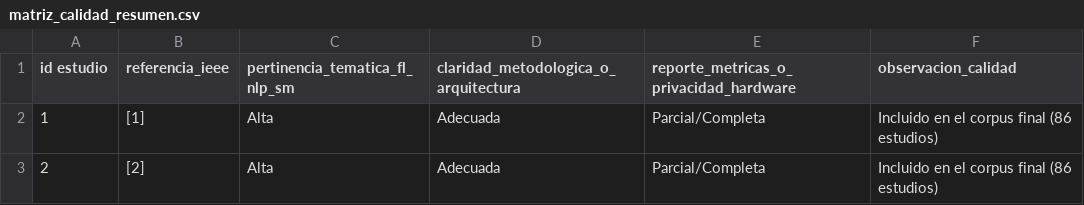
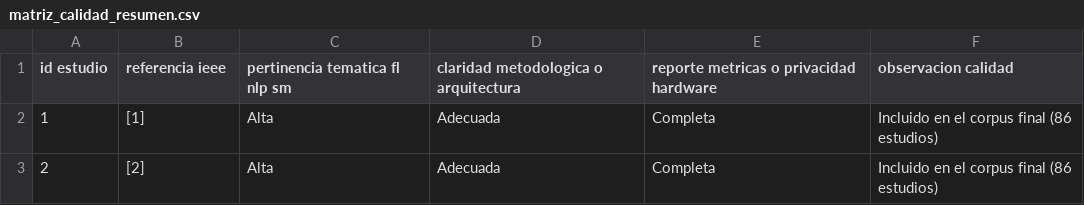
Before and after one commit to AMC213/RSL_FL_NLP_SaludMental_2022_2026, a CSV file: 04_Calidad/matriz_calidad_resumen.csv, drawn as a sheet.

Commit message:
Revise CSV headers and update completeness status
Updated column headers and modified completeness status for studies.

```diff
--- a/04_Calidad/matriz_calidad_resumen.csv
+++ b/04_Calidad/matriz_calidad_resumen.csv
@@ -1,3 +1,3 @@
-id estudio,referencia_ieee,pertinencia_tematica_fl_nlp_sm,claridad_metodologica_o_arquitectura,reporte_metricas_o_privacidad_hardware,observacion_calidad
-1,"[1]",Alta,Adecuada,Parcial/Completa,Incluido en el corpus final (86 estudios)
-2,"[2]",Alta,Adecuada,Parcial/Completa,Incluido en el corpus final (86 estudios)
+id estudio,referencia ieee,pertinencia tematica fl nlp sm,claridad metodologica o arquitectura,reporte metricas o privacidad hardware,observacion calidad
+1,"[1]",Alta,Adecuada,Completa,Incluido en el corpus final (86 estudios)
+2,"[2]",Alta,Adecuada,Completa,Incluido en el corpus final (86 estudios)
```
